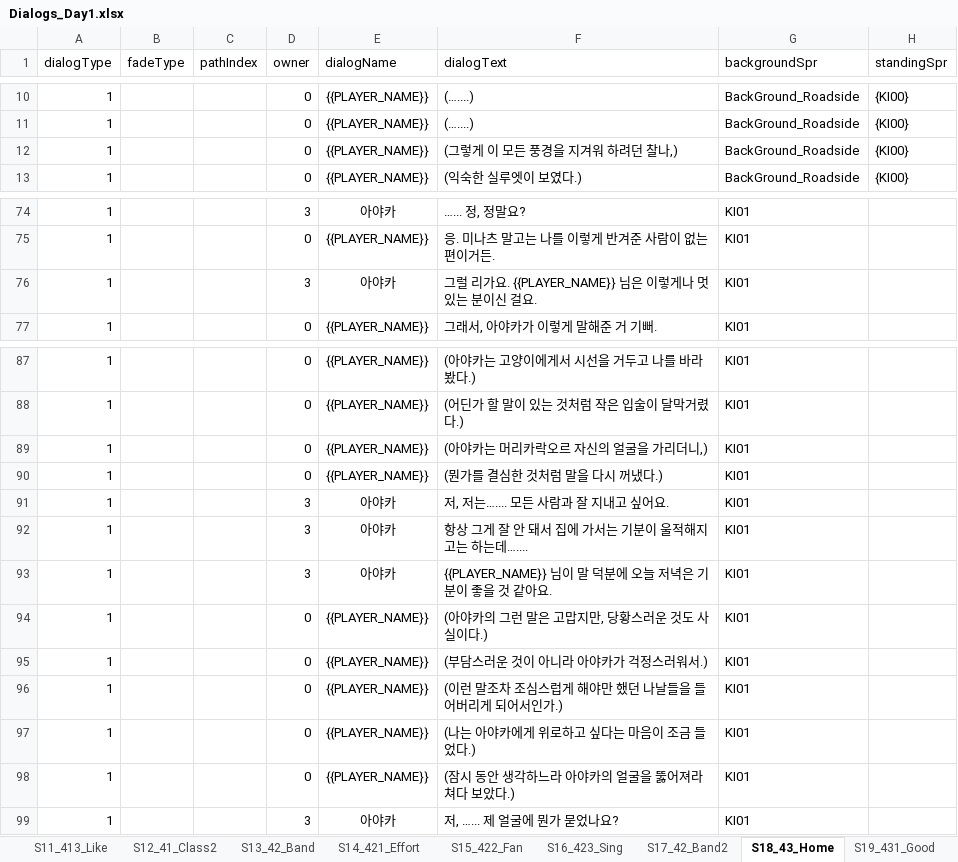
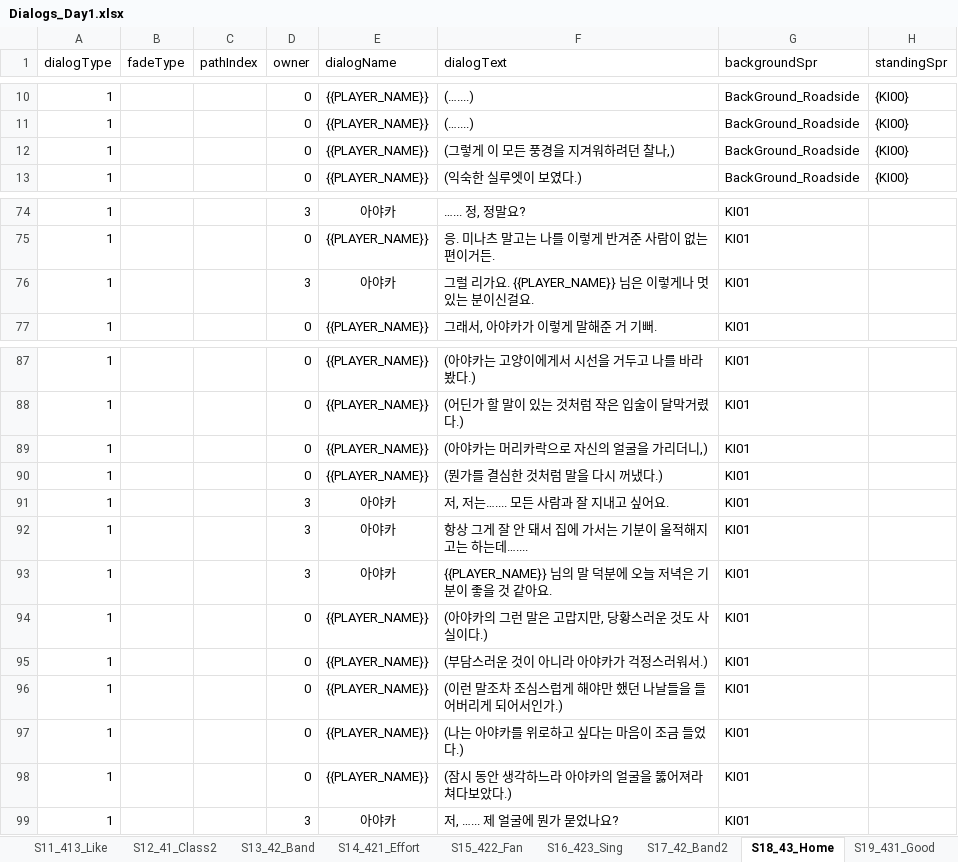
Before and after one commit to oNe731/Download-Project, an Excel workbook: Download/Assets/Resources/4. Data/1. VisualNovel/Dialogs/Dialogs_Day1.xlsx, sheet S18_43_Home, drawn as a sheet; only a part is shown, gaps mark what is left out; values as stored, in another font and other column widths than the file's, no borders; conditional formats not drawn; the diff names each change by its address in the sheet, - before the commit and + after, or states it on an @@ line.

```diff
--- a/Download/Assets/Resources/4. Data/1. VisualNovel/Dialogs/Dialogs_Day1.xlsx (sheet S18_43_Home)
+++ b/Download/Assets/Resources/4. Data/1. VisualNovel/Dialogs/Dialogs_Day1.xlsx (sheet S18_43_Home)
-F12 (dialogText): (그렇게 이 모든 풍경을 지겨워 하려던 찰나,)
+F12 (dialogText): (그렇게 이 모든 풍경을 지겨워하려던 찰나,)
-F76 (dialogText): 그럴 리가요. {{PLAYER_NAME}} 님은 이렇게나 멋있는 분이신 걸요.
+F76 (dialogText): 그럴 리가요. {{PLAYER_NAME}} 님은 이렇게나 멋있는 분이신걸요.
-F89 (dialogText): (아야카는 머리카락오르 자신의 얼굴을 가리더니,)
+F89 (dialogText): (아야카는 머리카락으로 자신의 얼굴을 가리더니,)
-F93 (dialogText): {{PLAYER_NAME}} 님이 말 덕분에 오늘 저녁은 기분이 좋을 것 같아요.
+F93 (dialogText): {{PLAYER_NAME}} 님의 말 덕분에 오늘 저녁은 기분이 좋을 것 같아요.
-F97 (dialogText): (나는 아야카에게 위로하고 싶다는 마음이 조금 들었다.)
+F97 (dialogText): (나는 아야카를 위로하고 싶다는 마음이 조금 들었다.)
-F98 (dialogText): (잠시 동안 생각하느라 아야카의 얼굴을 뚫어져라 쳐다 보았다.)
+F98 (dialogText): (잠시 동안 생각하느라 아야카의 얼굴을 뚫어져라 쳐다보았다.)
```
Also changed, not shown: sheet S00_1_SchoolGo, sheet S21_433_Piano, sheet S08_41_Class, sheet S01_2_SchoolHallway, sheet S03_31_Base, sheet S11_413_Like, 13 more sheets, Download/Assets/Resources/4. Data/1. VisualNovel/Dialogs/Dialogs_Day2.xlsx, Download/Assets/Resources/4. Data/1. VisualNovel/Dialogs/Dialogs_Day3At.xlsx, 27 other files.
